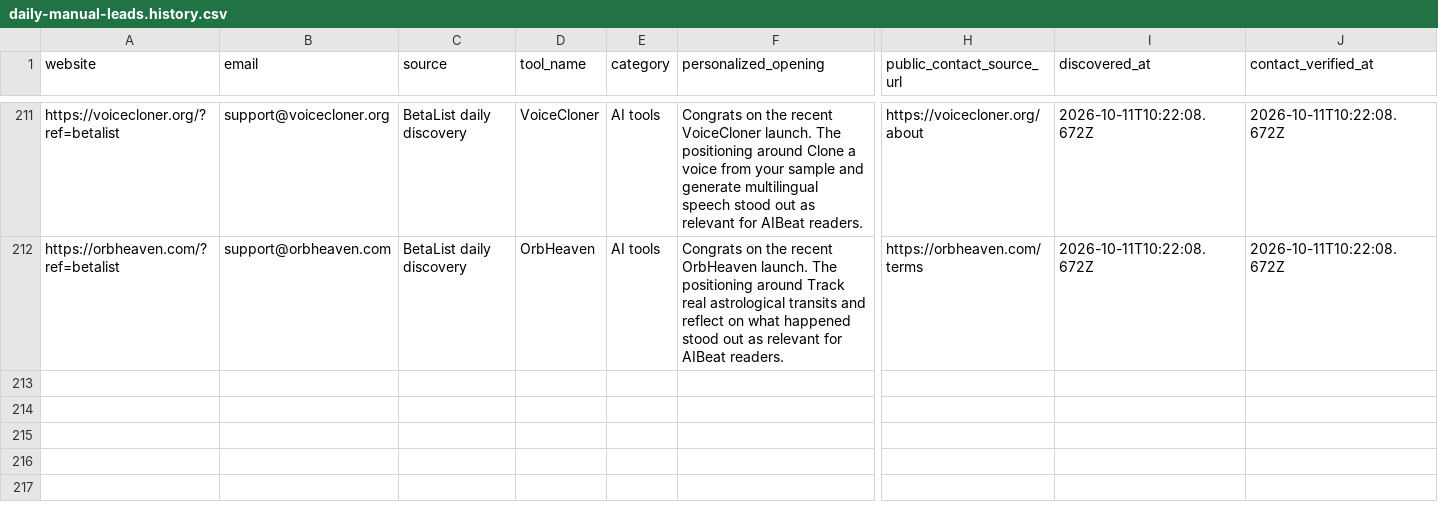
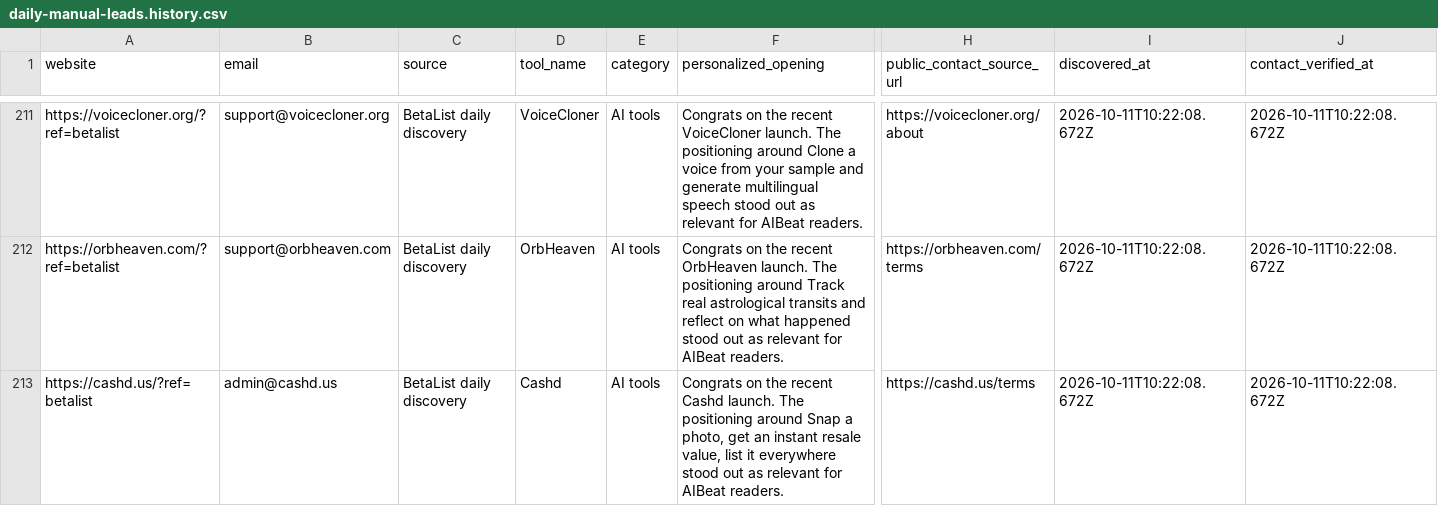
Before and after one commit to Elementexperts/aibeat, a CSV file: data/outreach/daily-manual-leads.history.csv, drawn as a sheet; only a part is shown, gaps mark what is left out; rows hold the shown columns only; the diff names each change by its address in the sheet, - before the commit and + after, or states it on an @@ line.

```diff
--- a/data/outreach/daily-manual-leads.history.csv
+++ b/data/outreach/daily-manual-leads.history.csv
+row 213: https://cashd.us/?ref=betalist | admin@cashd.us | BetaList daily discovery | Cashd | AI tools | Congrats on the recent Cashd launch. The positioning around Snap a photo, get an instant resale value, list it everywhere stood out as relevant for AIBeat readers. | https://cashd.us/terms | 2026-10-11T10:22:08.672Z | 2026-10-11T10:22:08.672Z
```
Also changed, not shown: data/outreach/daily-manual-leads.csv, 1 other file.
